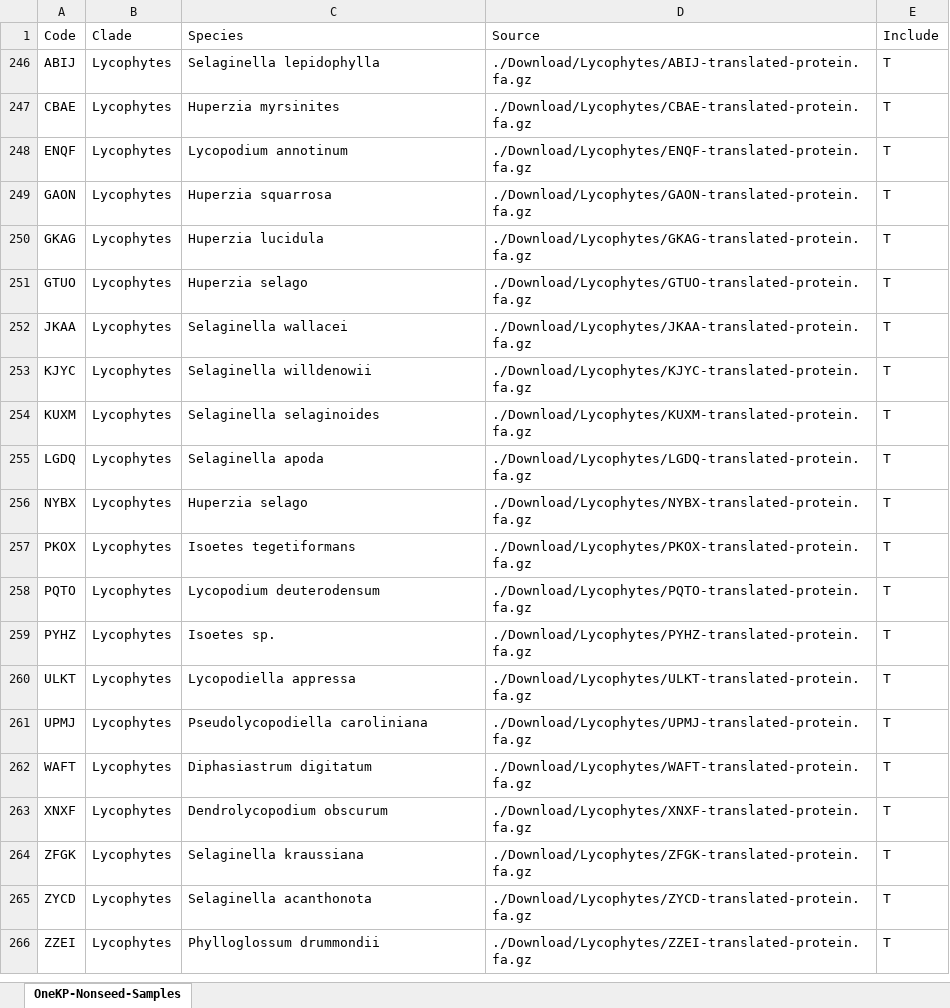
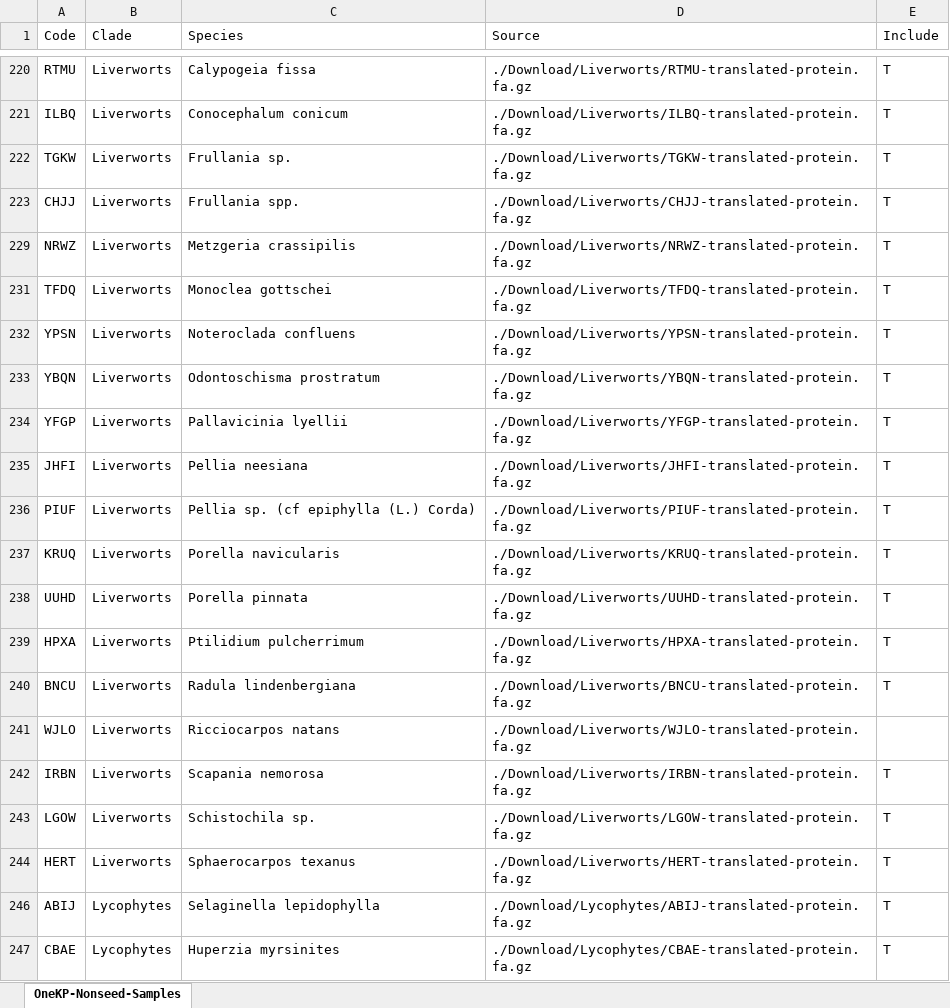
Before and after one commit to dorrenasun/MpCKI1, an Excel workbook: 00-Phylogenetics/CKI1/01-Input/List_of_OneKP.xlsx, sheet OneKP-Nonseed-Samples, drawn as a sheet; only a part is shown, gaps mark what is left out; the shorter side is filled out with more unchanged rows; values as stored, in another font and other column widths than the file's, no borders; the diff covers the shown part only; the diff names each change by its address in the sheet, - before the commit and + after, or states it on an @@ line.

```diff
--- a/00-Phylogenetics/CKI1/01-Input/List_of_OneKP.xlsx (sheet OneKP-Nonseed-Samples)
+++ b/00-Phylogenetics/CKI1/01-Input/List_of_OneKP.xlsx (sheet OneKP-Nonseed-Samples)
@@ row 220 unhidden: RTMU | Liverworts | Calypogeia fissa | ./Download/Liverworts/RTMU-translated-protein.fa.gz | T @@
@@ row 221 unhidden: ILBQ | Liverworts | Conocephalum conicum | ./Download/Liverworts/ILBQ-translated-protein.fa.gz | T @@
@@ row 222 unhidden: TGKW | Liverworts | Frullania sp. | ./Download/Liverworts/TGKW-translated-protein.fa.gz | T @@
@@ row 223 unhidden: CHJJ | Liverworts | Frullania spp. | ./Download/Liverworts/CHJJ-translated-protein.fa.gz | T @@
@@ row 229 unhidden: NRWZ | Liverworts | Metzgeria crassipilis | ./Download/Liverworts/NRWZ-translated-protein.fa.gz | T @@
@@ row 231 unhidden: TFDQ | Liverworts | Monoclea gottschei | ./Download/Liverworts/TFDQ-translated-protein.fa.gz | T @@
@@ row 232 unhidden: YPSN | Liverworts | Noteroclada confluens | ./Download/Liverworts/YPSN-translated-protein.fa.gz | T @@
@@ row 233 unhidden: YBQN | Liverworts | Odontoschisma prostratum | ./Download/Liverworts/YBQN-translated-protein.fa.gz | T @@
@@ row 234 unhidden: YFGP | Liverworts | Pallavicinia lyellii | ./Download/Liverworts/YFGP-translated-protein.fa.gz | T @@
@@ row 235 unhidden: JHFI | Liverworts | Pellia neesiana | ./Download/Liverworts/JHFI-translated-protein.fa.gz | T @@
@@ row 236 unhidden: PIUF | Liverworts | Pellia sp. (cf epiphylla (L.) Corda) | ./Download/Liverworts/PIUF-translated-protein.fa.gz | T @@
@@ row 237 unhidden: KRUQ | Liverworts | Porella navicularis | ./Download/Liverworts/KRUQ-translated-protein.fa.gz | T @@
@@ row 238 unhidden: UUHD | Liverworts | Porella pinnata | ./Download/Liverworts/UUHD-translated-protein.fa.gz | T @@
@@ row 239 unhidden: HPXA | Liverworts | Ptilidium pulcherrimum | ./Download/Liverworts/HPXA-translated-protein.fa.gz | T @@
@@ row 240 unhidden: BNCU | Liverworts | Radula lindenbergiana | ./Download/Liverworts/BNCU-translated-protein.fa.gz | T @@
+row 241: WJLO | Liverworts | Ricciocarpos natans | ./Download/Liverworts/WJLO-translated-protein.fa.gz
@@ row 242 unhidden: IRBN | Liverworts | Scapania nemorosa | ./Download/Liverworts/IRBN-translated-protein.fa.gz | T @@
@@ row 243 unhidden: LGOW | Liverworts | Schistochila sp. | ./Download/Liverworts/LGOW-translated-protein.fa.gz | T @@
@@ row 244 unhidden: HERT | Liverworts | Sphaerocarpos texanus | ./Download/Liverworts/HERT-translated-protein.fa.gz | T @@
```
Also changed, not shown: 1 added row and 84 hidden or unhidden rows elsewhere in this sheet, 00-Phylogenetics/CKI1/01-Input/List_of_Genomes.xlsx, 22 other files.
